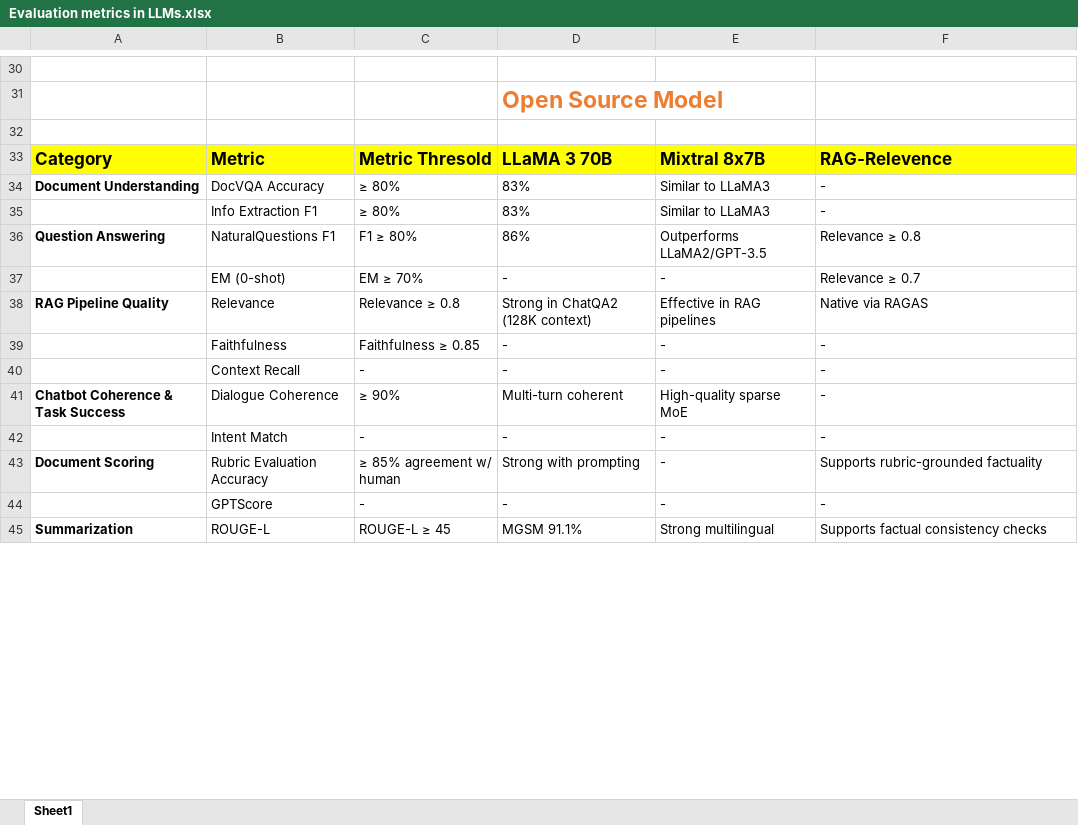
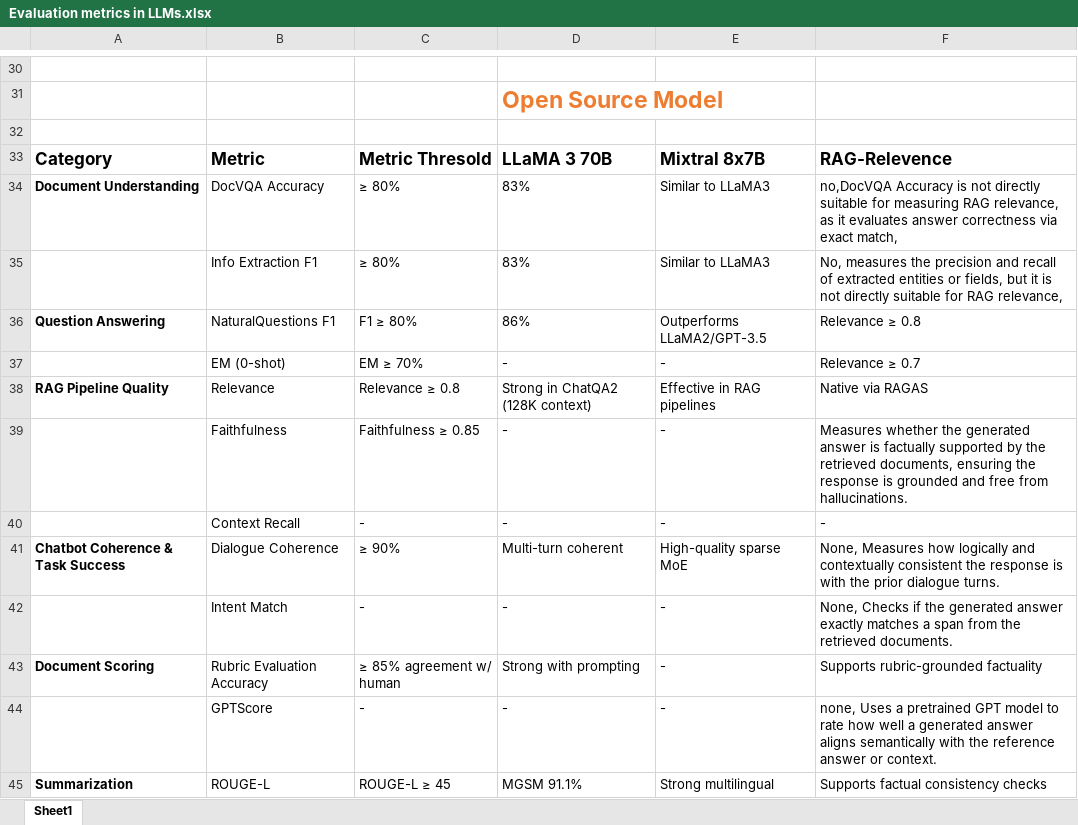
Before and after one commit to shivamchauhan18/workspace, an Excel workbook: Evaluation metrics in LLMs.xlsx, sheet Sheet1, drawn as a sheet; only a part is shown, gaps mark what is left out; values as stored, in another font and other column widths than the file's, no borders; charts and pictures and table styles not drawn; the diff covers the shown part only; the diff names each change by its address in the sheet, - before the commit and + after, or states it on an @@ line.

```diff
--- a/Evaluation metrics in LLMs.xlsx (sheet Sheet1)
+++ b/Evaluation metrics in LLMs.xlsx (sheet Sheet1)
-A33:F33 fill: #FFFF00
+A33:F33 fill: none
-F34: -
+F34: no,DocVQA Accuracy is not directly suitable for measuring RAG relevance, as it evaluates answer correctness via exact match,
-F35: -
+F35: No, measures the precision and recall of extracted entities or fields, but it is not directly suitable for RAG relevance,
-F39: -
+F39: Measures whether the generated answer is factually supported by the retrieved documents, ensuring the response is grounded and free from hallucinations.
-F41: -
+F41: None, Measures how logically and contextually consistent the response is with the prior dialogue turns.
-F42: -
+F42: None, Checks if the generated answer exactly matches a span from the retrieved documents.
-F44: -
+F44: none, Uses a pretrained GPT model to rate how well a generated answer aligns semantically with the reference answer or context.
```
Also changed, not shown: 22 edited cells and cell formats elsewhere in this sheet, charts or pictures, 2 other files.
